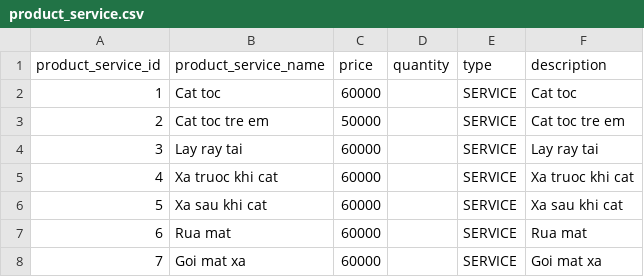
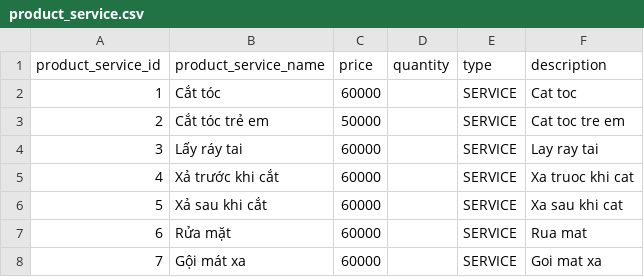
Before and after one commit to bosscuts/backend, a CSV file: src/main/resources/liquibase/data/product_service.csv, drawn as a sheet.

Commit message:
update service

```diff
--- a/src/main/resources/liquibase/data/product_service.csv
+++ b/src/main/resources/liquibase/data/product_service.csv
@@ -1,8 +1,8 @@
 product_service_id;product_service_name;price;quantity;type;description
-1;Cat toc;60000;;SERVICE;Cat toc
-2;Cat toc tre em;50000;;SERVICE;Cat toc tre em
-3;Lay ray tai;60000;;SERVICE;Lay ray tai
-4;Xa truoc khi cat;60000;;SERVICE;Xa truoc khi cat
-5;Xa sau khi cat;60000;;SERVICE;Xa sau khi cat
-6;Rua mat;60000;;SERVICE;Rua mat
-7;Goi mat xa;60000;;SERVICE;Goi mat xa
+1;Cắt tóc;60000;;SERVICE;Cat toc
+2;Cắt tóc trẻ em;50000;;SERVICE;Cat toc tre em
+3;Lấy ráy tai;60000;;SERVICE;Lay ray tai
+4;Xả trước khi cắt;60000;;SERVICE;Xa truoc khi cat
+5;Xả sau khi cắt;60000;;SERVICE;Xa sau khi cat
+6;Rửa mặt;60000;;SERVICE;Rua mat
+7;Gội mát xa;60000;;SERVICE;Goi mat xa
```
Also changed, not shown: src/main/resources/liquibase/data/user.csv, 2 other files.
